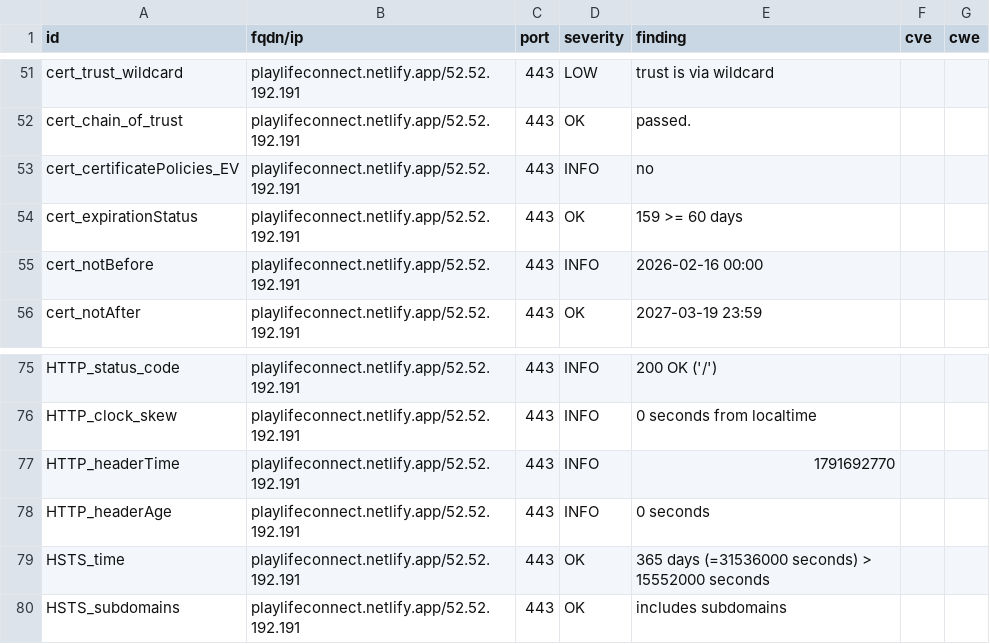
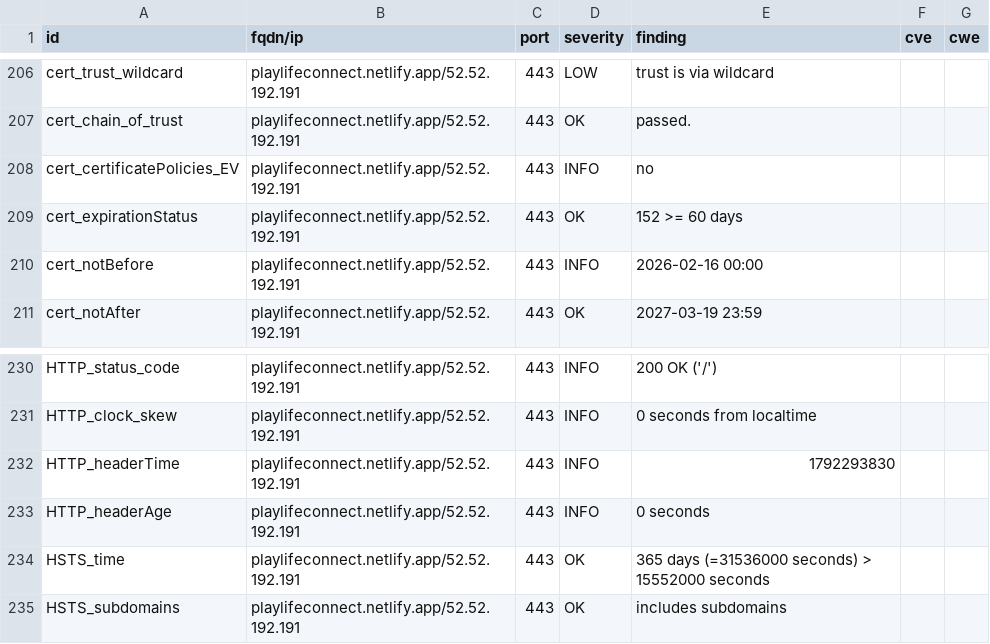
Before and after one commit to Eric-Hei/mondashlorden20minutes, a CSV file: results/aHR0cHM6Ly9wbGF5bGlmZWNvbm5lY3QubmV0bGlmeS5hcHA=/testssl.csv, drawn as a sheet; only a part is shown, gaps mark what is left out; the diff covers the shown part only.

```diff
--- a/results/aHR0cHM6Ly9wbGF5bGlmZWNvbm5lY3QubmV0bGlmeS5hcHA=/testssl.csv
+++ b/results/aHR0cHM6Ly9wbGF5bGlmZWNvbm5lY3QubmV0bGlmeS5hcHA=/testssl.csv
@@ -53,3 +208,3 @@
 "cert_certificatePolicies_EV","playlifeconnect.netlify.app/52.52.192.191","443","INFO","no","",""
-"cert_expirationStatus","playlifeconnect.netlify.app/52.52.192.191","443","OK","159 >= 60 days","",""
+"cert_expirationStatus","playlifeconnect.netlify.app/52.52.192.191","443","OK","152 >= 60 days","",""
 "cert_notBefore","playlifeconnect.netlify.app/52.52.192.191","443","INFO","2026-02-16 00:00","",""
@@ -76,3 +231,3 @@
 "HTTP_clock_skew","playlifeconnect.netlify.app/52.52.192.191","443","INFO","0 seconds from localtime","",""
-"HTTP_headerTime","playlifeconnect.netlify.app/52.52.192.191","443","INFO","1791692770","",""
+"HTTP_headerTime","playlifeconnect.netlify.app/52.52.192.191","443","INFO","1792293830","",""
 "HTTP_headerAge","playlifeconnect.netlify.app/52.52.192.191","443","INFO","0 seconds","",""
```
Also changed, not shown: 4 added rows, 4 removed rows and 151 moved rows elsewhere in this file, 11 other files.
